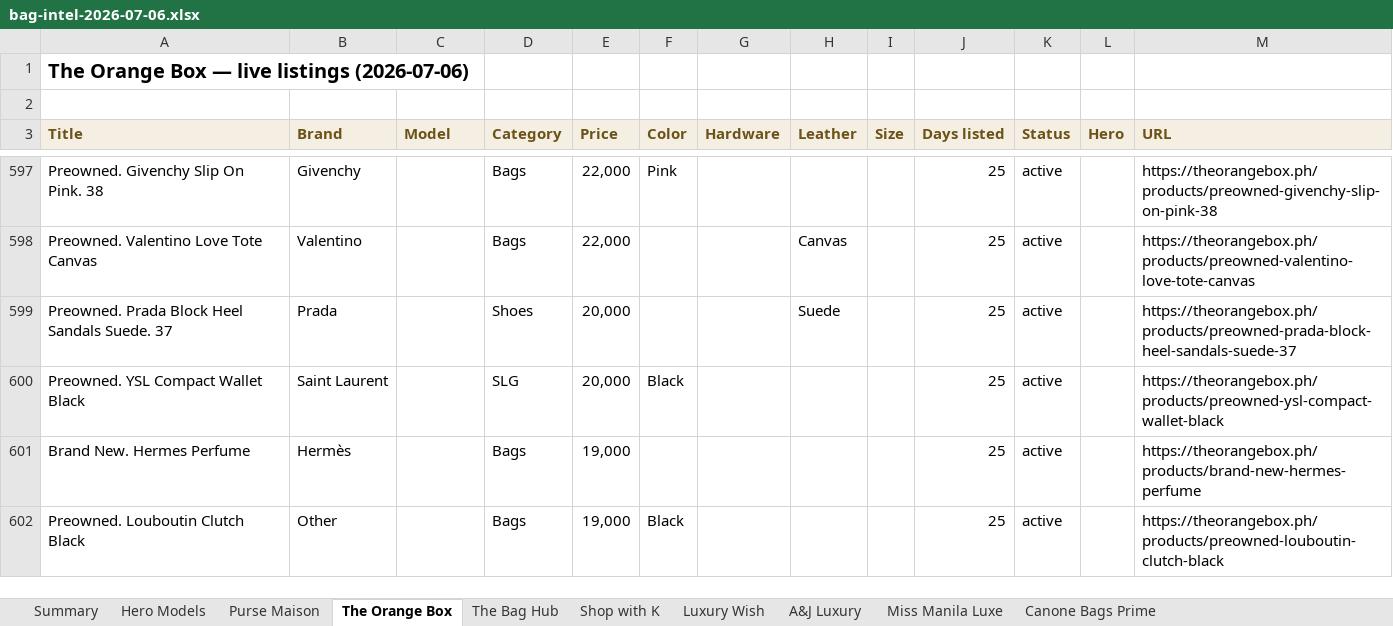
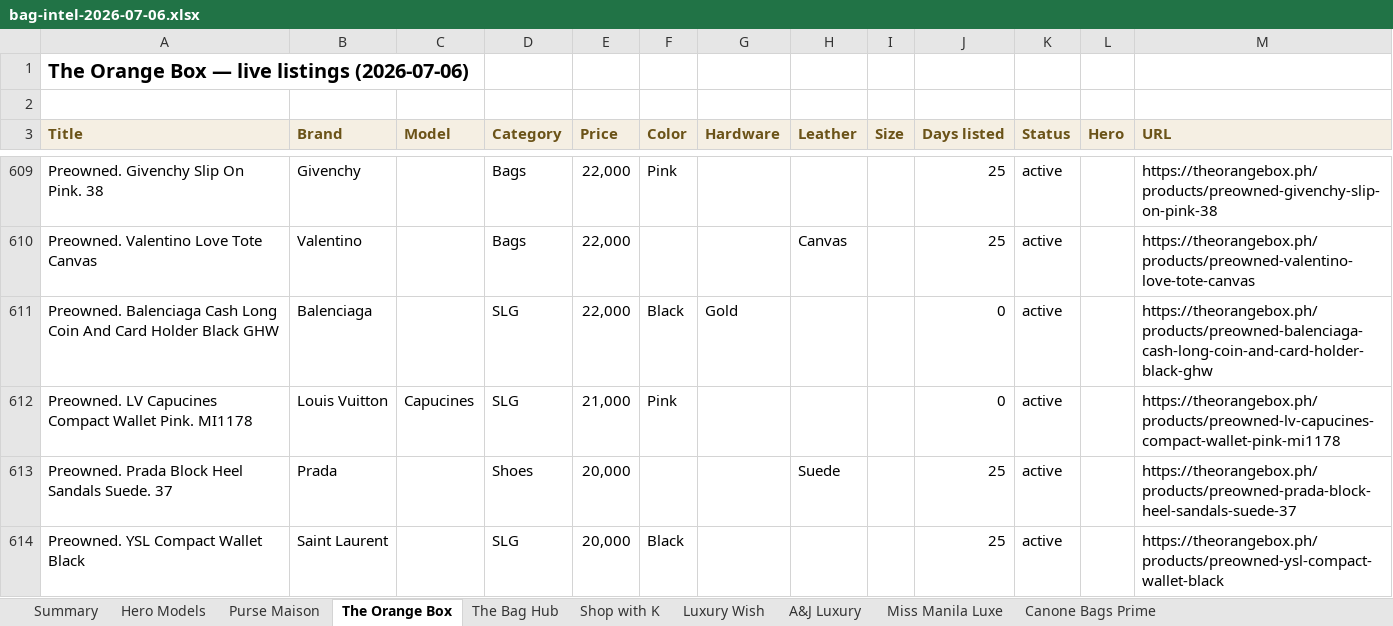
Before and after one commit to rbbincal-cpu/bag-intel, an Excel workbook: exports/bag-intel-2026-07-06.xlsx, sheet The Orange Box, drawn as a sheet; only a part is shown, gaps mark what is left out; the shorter side is filled out with more unchanged rows; values as stored, in another font and other column widths than the file's, no borders; the diff covers the shown part only; the diff names each change by its address in the sheet, - before the commit and + after, or states it on an @@ line.

```diff
--- a/exports/bag-intel-2026-07-06.xlsx (sheet The Orange Box)
+++ b/exports/bag-intel-2026-07-06.xlsx (sheet The Orange Box)
+row 611: Preowned. Balenciaga Cash Long Coin And Card Holder Black GHW | Balenciaga |  | SLG | 22,000 | Black | Gold |  |  | 0 | active |  | https://theorangebox.ph/products/preowned-balenciaga-cash-long-coin-and-card-holder-black-ghw
+row 612: Preowned. LV Capucines Compact Wallet Pink. MI1178 | Louis Vuitton | Capucines | SLG | 21,000 | Pink |  |  |  | 0 | active |  | https://theorangebox.ph/products/preowned-lv-capucines-compact-wallet-pink-mi1178
```
Also changed, not shown: 15 added rows and 1 removed row elsewhere in this sheet, sheet Purse Maison, sheet The Bag Hub, sheet Summary, sheet Canone Bags Prime, sheet Hero Models, 2 other files.
